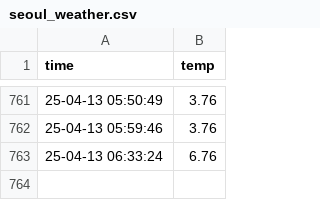
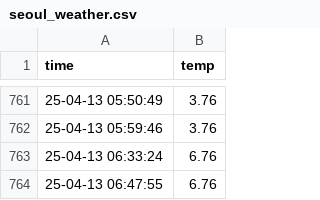
Before and after one commit to EunSeongL/seoul_weather_5m, a CSV file: seoul_weather.csv, drawn as a sheet; only a part is shown, gaps mark what is left out.

```diff
--- a/seoul_weather.csv
+++ b/seoul_weather.csv
@@ -763 +763,2 @@ time,temp
 25-04-13 06:33:24,6.76
+25-04-13 06:47:55,6.76
```
